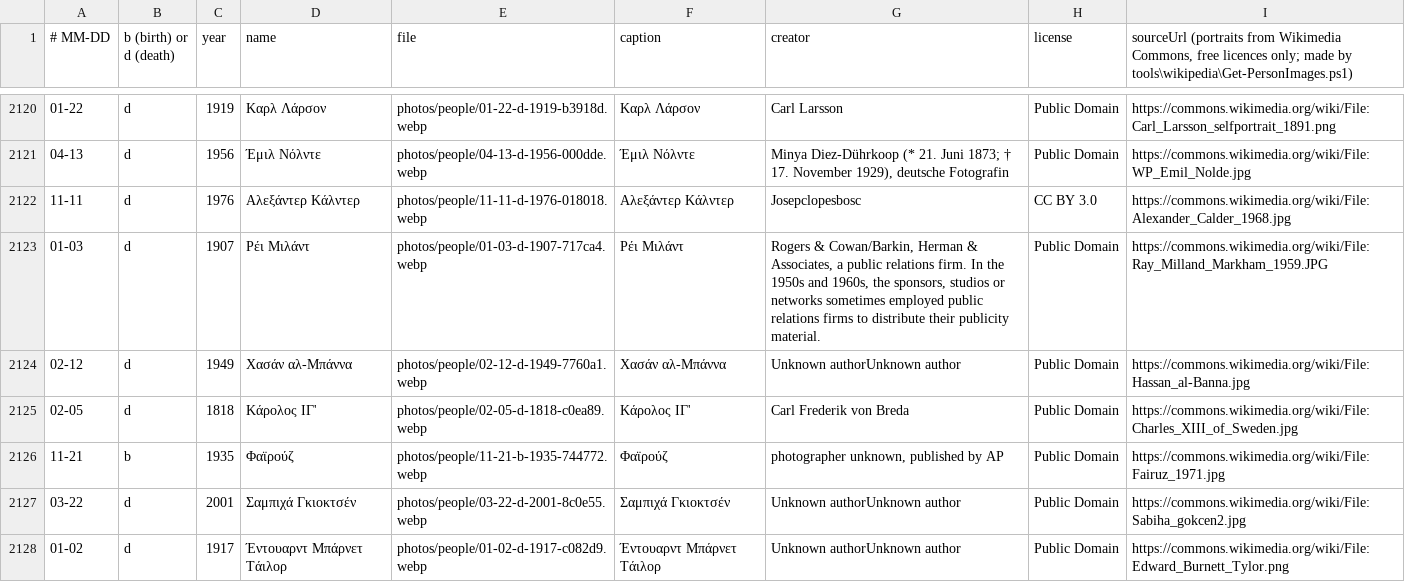
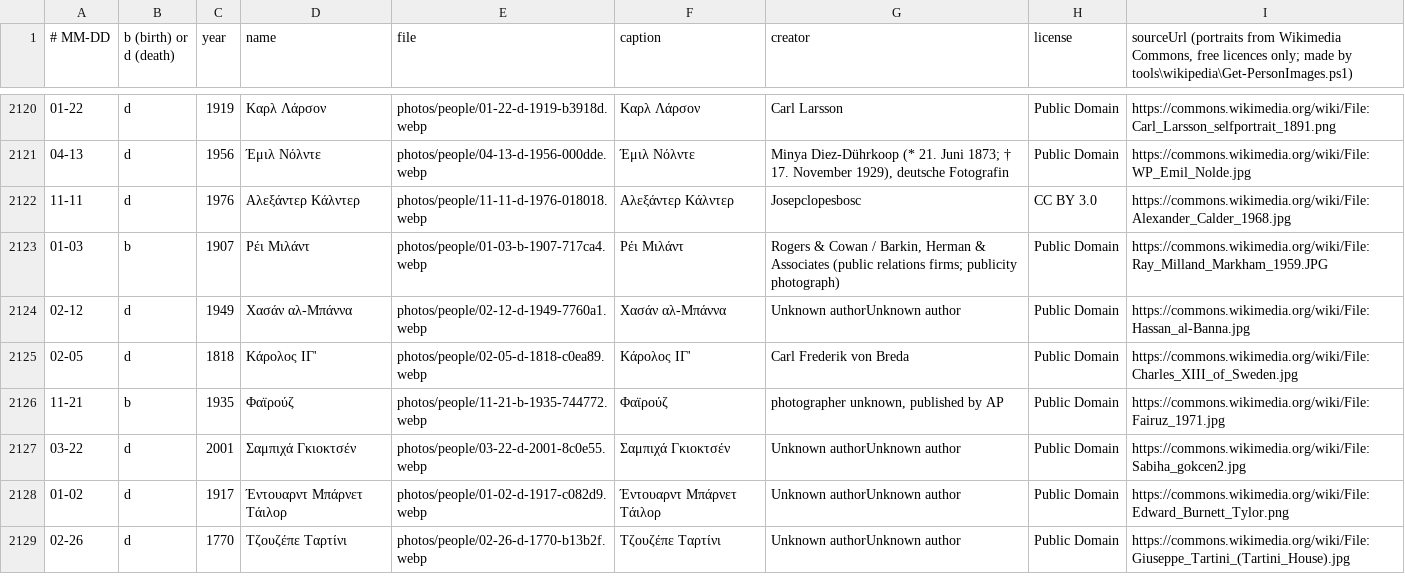
Before and after one commit to gs-applabs/san-shmera, a TSV file: data/images/personimages-wiki.tsv, drawn as a sheet; only a part is shown, gaps mark what is left out; the shorter side is filled out with more unchanged rows.

```diff
--- a/data/images/personimages-wiki.tsv
+++ b/data/images/personimages-wiki.tsv
@@ -2122,3 +2122,3 @@
 11-11|d|1976|Αλεξάντερ Κάλντερ|photos/people/11-11-d-1976-018018.webp|Αλεξάντερ Κάλντερ|Josepclopesbosc|CC BY 3.0|https://commons.wikimedia.org/wiki/File:Alexander_Calder_1968.jpg
-01-03|d|1907|Ρέι Μιλάντ|photos/people/01-03-d-1907-717ca4.webp|Ρέι Μιλάντ|Rogers & Cowan/Barkin, Herman & Associates, a public relations firm. In the 1950s and 1960s, the sponsors, studios or networks sometimes employed public relations firms to distribute their publicity material.|Public Domain|https://commons.wikimedia.org/wiki/File:Ray_Milland_Markham_1959.JPG
+01-03|b|1907|Ρέι Μιλάντ|photos/people/01-03-b-1907-717ca4.webp|Ρέι Μιλάντ|Rogers & Cowan / Barkin, Herman & Associates (public relations firms; publicity photograph)|Public Domain|https://commons.wikimedia.org/wiki/File:Ray_Milland_Markham_1959.JPG
 02-12|d|1949|Χασάν αλ-Μπάννα|photos/people/02-12-d-1949-7760a1.webp|Χασάν αλ-Μπάννα|Unknown authorUnknown author|Public Domain|https://commons.wikimedia.org/wiki/File:Hassan_al-Banna.jpg
```
Also changed, not shown: 2 other files.
